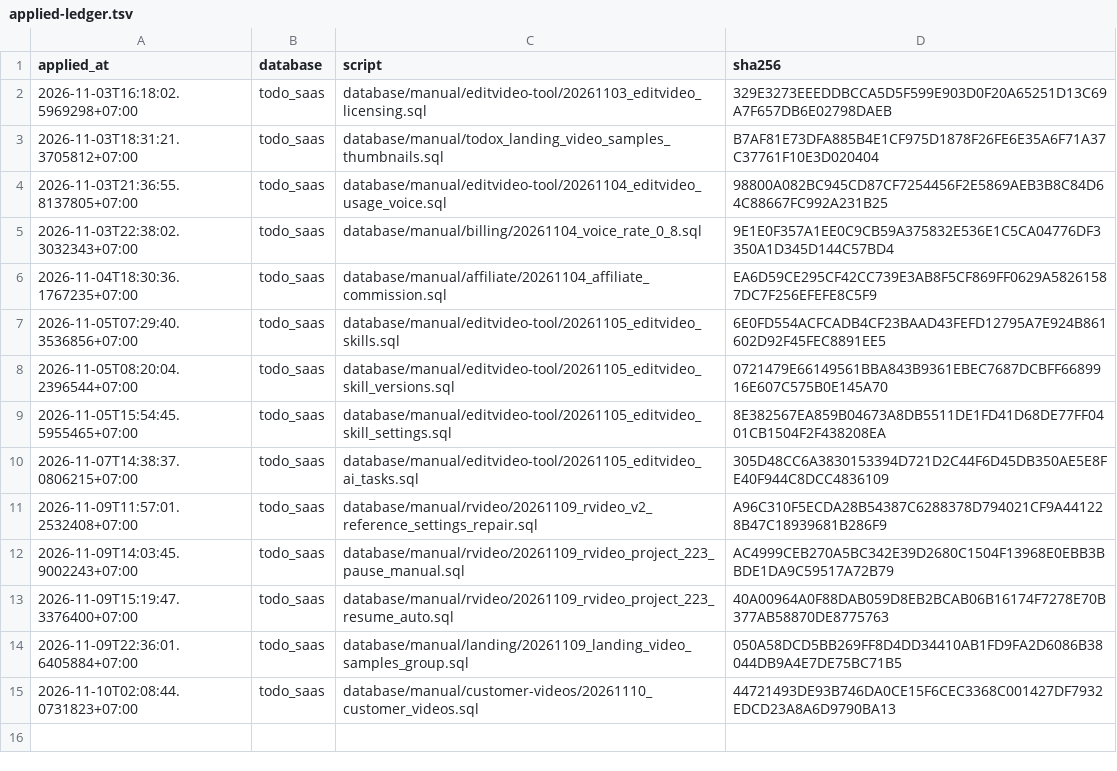
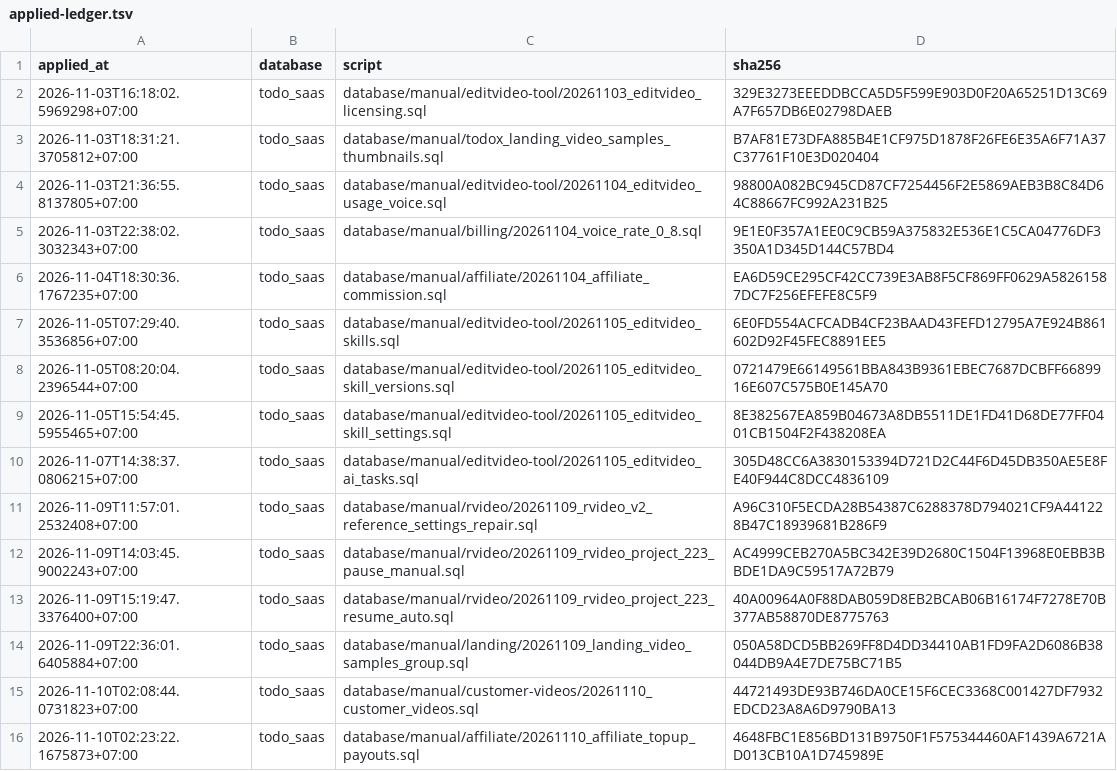
Before and after one commit to nguyenduc216/todoX-Dashboard-SaaS, a TSV file: tools/prod-sql/applied-ledger.tsv, drawn as a sheet; the diff names each change by its address in the sheet, - before the commit and + after, or states it on an @@ line.

```diff
--- a/tools/prod-sql/applied-ledger.tsv
+++ b/tools/prod-sql/applied-ledger.tsv
+row 16: 2026-11-10T02:23:22.1675873+07:00 | todo_saas | database/manual/affiliate/20261110_affiliate_topup_payouts.sql | 4648FBC1E856BD131B9750F1F575344460AF1439A6721AD013CB10A1D745989E
```
Also changed, not shown: deploy/deploy-ledger.tsv.
